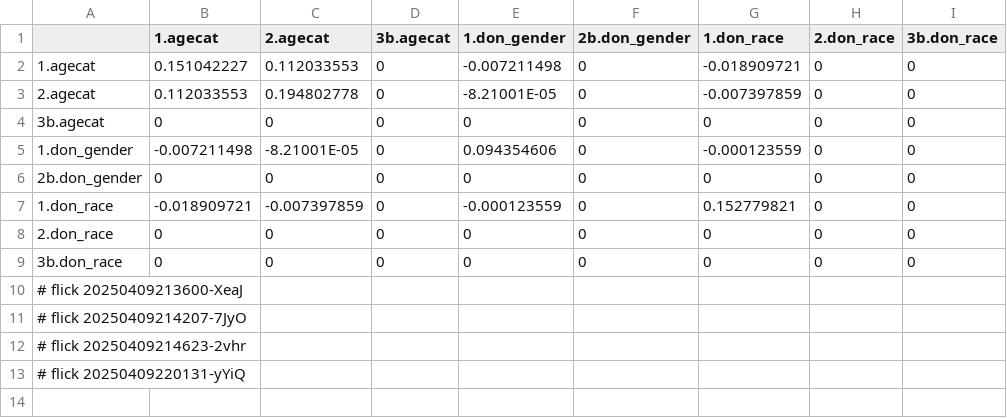
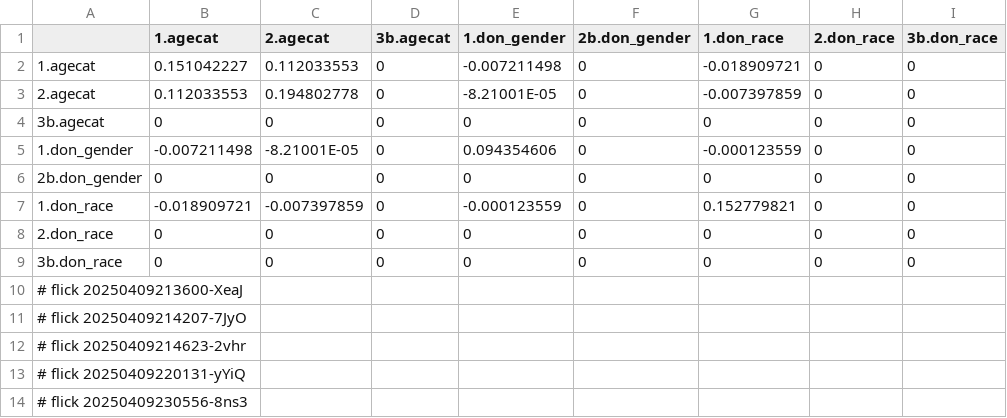
Before and after one commit to abikesa/false-font, a CSV file: kitabo/ensi/testbin/test2/assets/csv/don_var1.csv, drawn as a sheet; the diff names each change by its address in the sheet, - before the commit and + after, or states it on an @@ line.

Commit message:
kitabo/ensi/testbin/test2/assets/csv/don_var1.csv

```diff
--- a/kitabo/ensi/testbin/test2/assets/csv/don_var1.csv
+++ b/kitabo/ensi/testbin/test2/assets/csv/don_var1.csv
+row 14: # flick 20250409230556-8ns3
```
